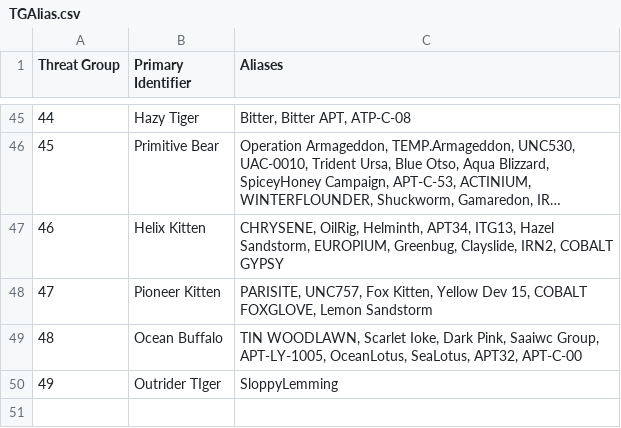
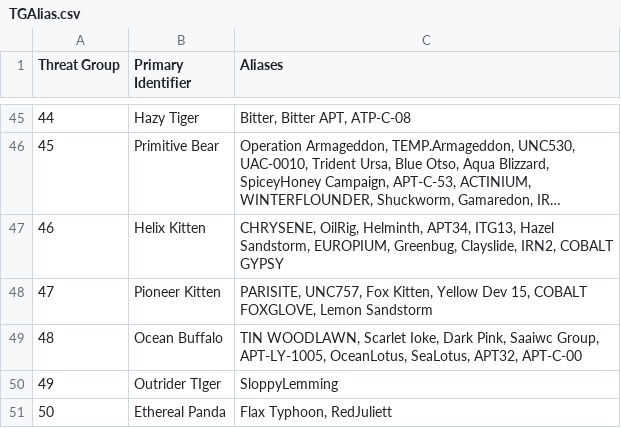
Before and after one commit to cheezee0101/ATG, a CSV file: TGAlias.csv, drawn as a sheet; only a part is shown, gaps mark what is left out; long unchanged cells end in …; the diff names each change by its address in the sheet, - before the commit and + after, or states it on an @@ line.

Commit message:
Update TGAlias.csv

```diff
--- a/TGAlias.csv
+++ b/TGAlias.csv
+row 51: 50 | Ethereal Panda | Flax Typhoon, RedJuliett
```
